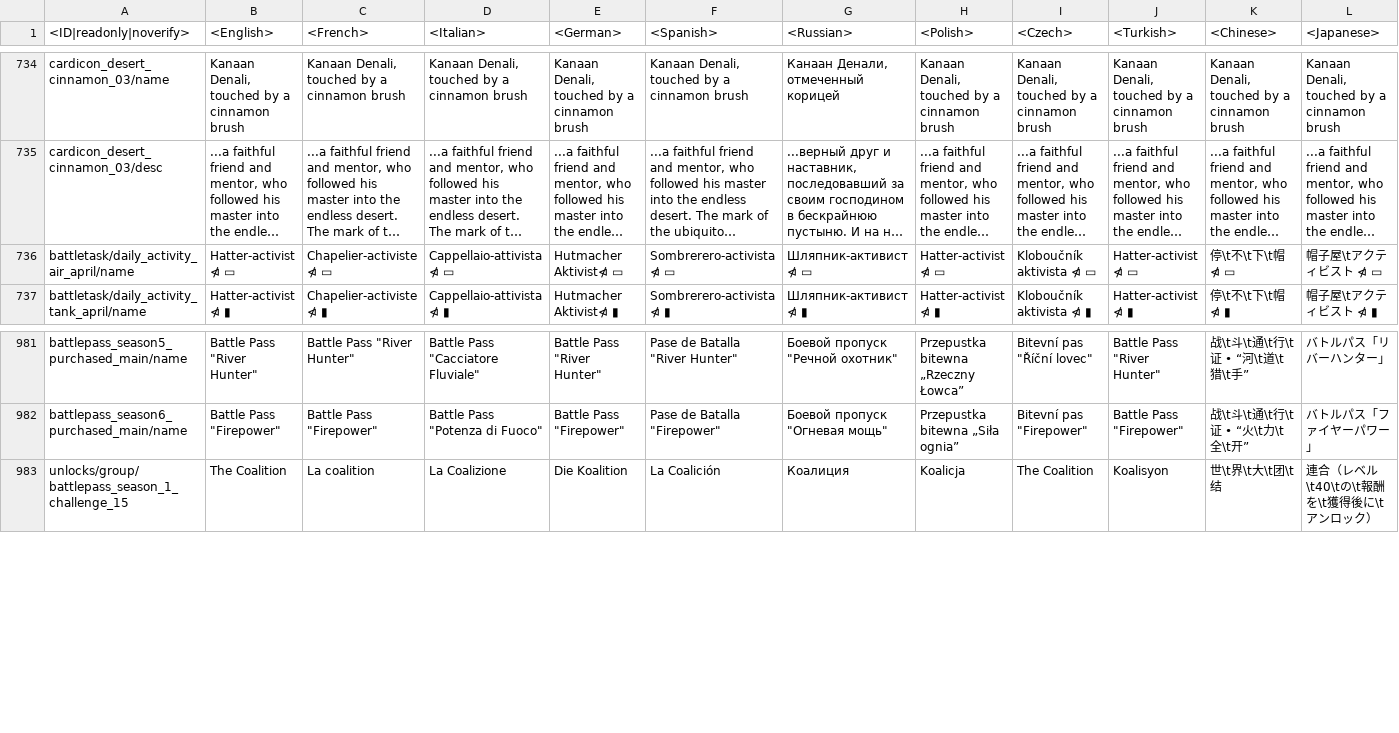
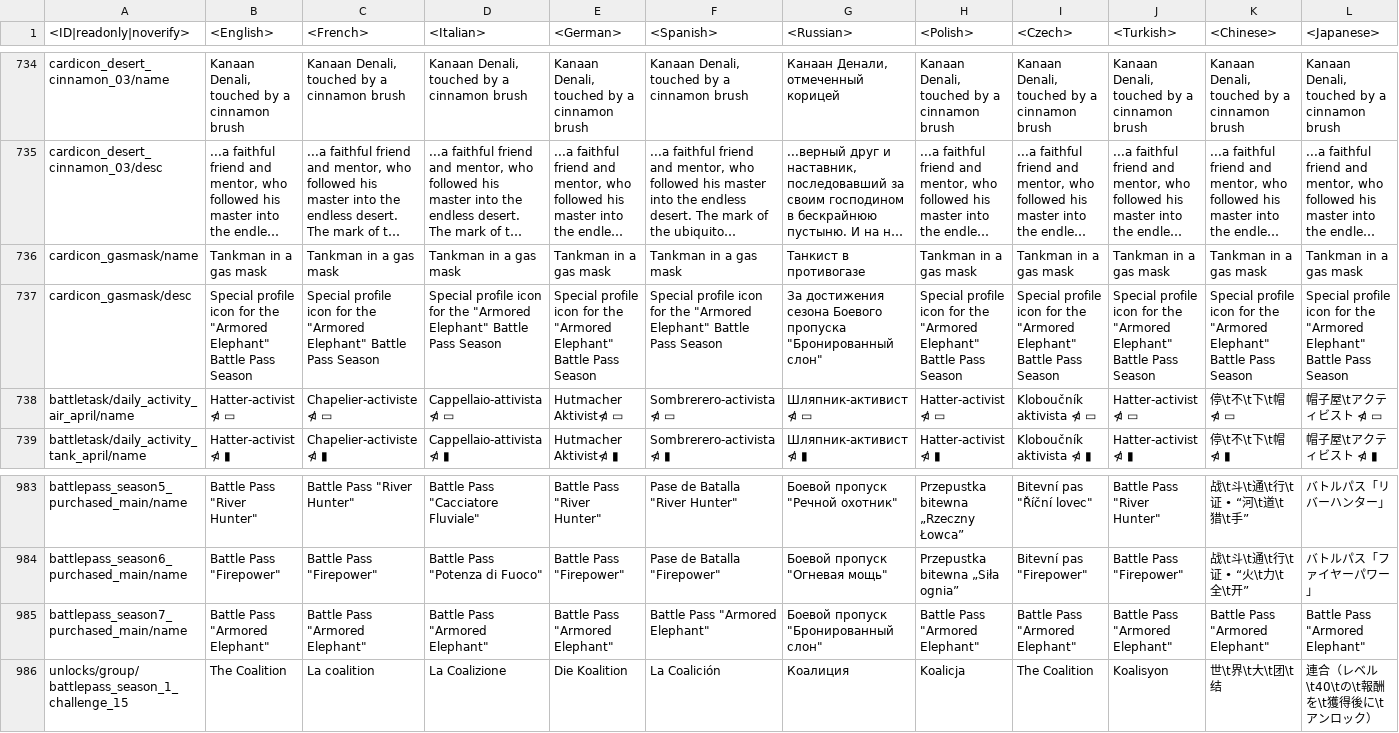
Before and after one commit to Warthunder-Open-Source-Foundation/wt_datamine_extractor, a CSV file: lang/unlocks_achievements.csv, drawn as a sheet; only a part is shown, gaps mark what is left out; long unchanged cells end in …; rows hold the shown columns only; the diff names each change by its address in the sheet, - before the commit and + after, or states it on an @@ line.

```diff
--- a/lang/unlocks_achievements.csv
+++ b/lang/unlocks_achievements.csv
+row 736: cardicon_gasmask/name | Tankman in a gas mask | Tankman in a gas mask | Tankman in a gas mask | Tankman in a gas mask | Tankman in a gas mask | Танкист в противогазе | Tankman in a gas mask | Tankman in a gas mask | Tankman in a gas mask | Tankman in a gas mask | Tankman in a gas mask
+row 737: cardicon_gasmask/desc | Special profile icon for the "Armored Elephant" Battle Pass Season | Special profile icon for the "Armored Elephant" Battle Pass Season | Special profile icon for the "Armored Elephant" Battle Pass Season | Special profile icon for the "Armored Elephant" Battle Pass Season | Special profile icon for the "Armored Elephant" Battle Pass Season | За достижения сезона Боевого пропуска "Бронированный слон" | Special profile icon for the "Armored Elephant" Battle Pass Season | Special profile icon for the "Armored Elephant" Battle Pass Season | Special profile icon for the "Armored Elephant" Battle Pass Season | Special profile icon for the "Armored Elephant" Battle Pass Season | Special profile icon for the "Armored Elephant" Battle Pass Season
+row 985: battlepass_season7_purchased_main/name | Battle Pass "Armored Elephant" | Battle Pass "Armored Elephant" | Battle Pass "Armored Elephant" | Battle Pass "Armored Elephant" | Battle Pass "Armored Elephant" | Боевой пропуск "Бронированный слон" | Battle Pass "Armored Elephant" | Battle Pass "Armored Elephant" | Battle Pass "Armored Elephant" | Battle Pass "Armored Elephant" | Battle Pass "Armored Elephant"
```
Also changed, not shown: lang/missions_tutorial.csv, lang/pc_uimessages.csv, 8 other files.
